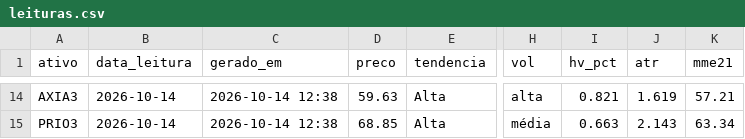
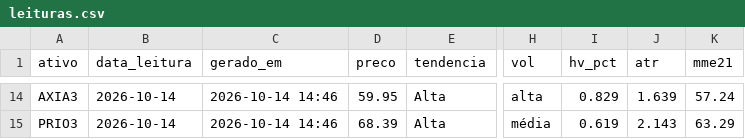
Before and after one commit to DCS1986/PAINEL-ARBITRAGEM, a CSV file: radar_tecnico/radar/leituras.csv, drawn as a sheet; only a part is shown, gaps mark what is left out; the diff covers the shown part only; the diff names each change by its address in the sheet, - before the commit and + after, or states it on an @@ line.

```diff
--- a/radar_tecnico/radar/leituras.csv
+++ b/radar_tecnico/radar/leituras.csv
-C14:C15 (gerado_em): 2026-10-14 12:38
+C14:C15 (gerado_em): 2026-10-14 14:46
-D14 (preco): 59.63
+D14 (preco): 59.95
-I14 (hv_pct): 0.821
+I14 (hv_pct): 0.829
-J14 (atr): 1.619
+J14 (atr): 1.639
-K14 (mme21): 57.21
+K14 (mme21): 57.24
-D15 (preco): 68.85
+D15 (preco): 68.39
-I15 (hv_pct): 0.663
+I15 (hv_pct): 0.619
-K15 (mme21): 63.34
+K15 (mme21): 63.29
```
Also changed, not shown: 67 edited cells elsewhere in this file, radar_tecnico/radar/sugestoes.csv.
